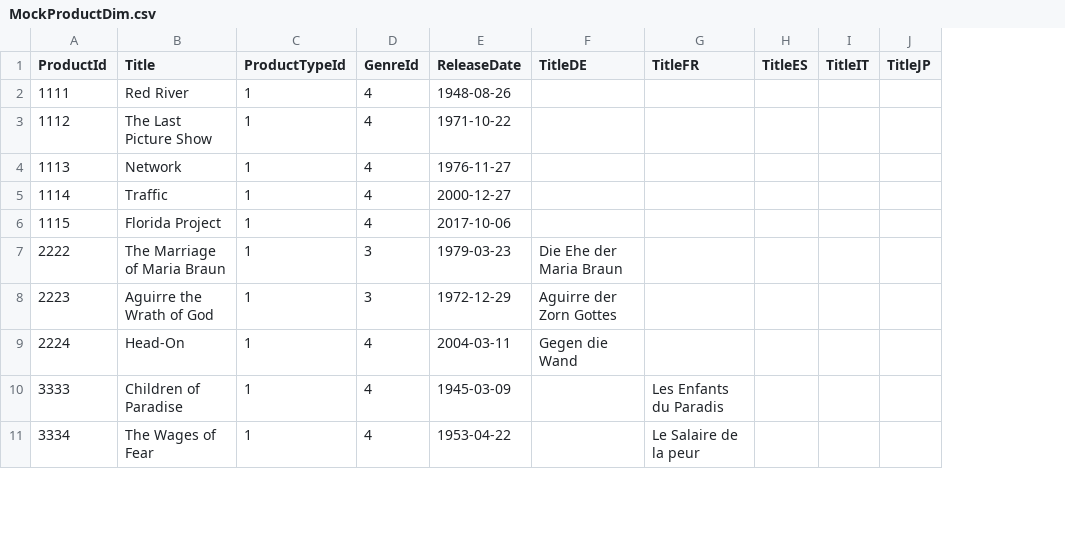
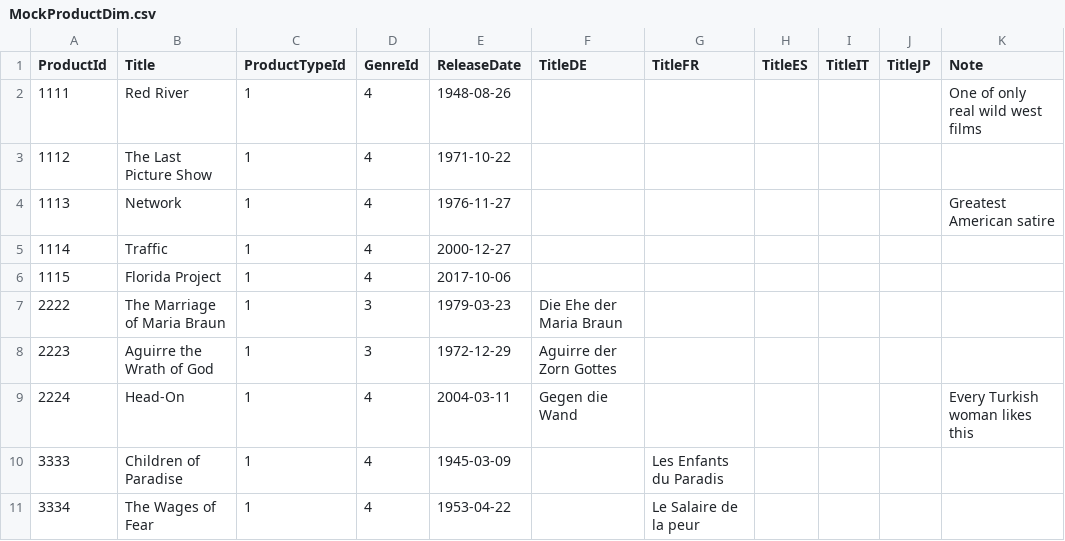
Before and after one commit to YasuThompson/blazor_table_edit_demo, a CSV file: MovieTableEdit/Data/MockProductDim.csv, drawn as a sheet; only a part is shown; the diff names each change by its address in the sheet, - before the commit and + after, or states it on an @@ line.

Commit message:
Added product notes

```diff
--- a/MovieTableEdit/Data/MockProductDim.csv
+++ b/MovieTableEdit/Data/MockProductDim.csv
+column K (Note), rows 2-9: One of only real wild west films |  | Greatest American satire |  |  |  |  | Every Turkish woman likes this
```
Also changed, not shown: 3 other files.
